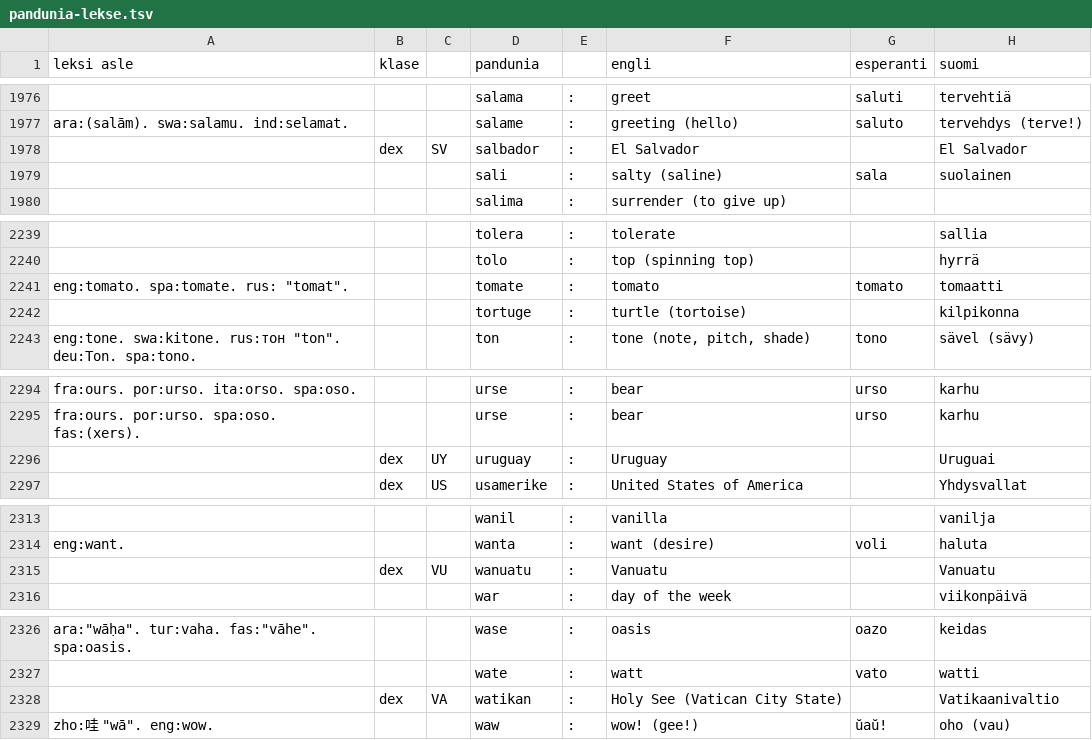
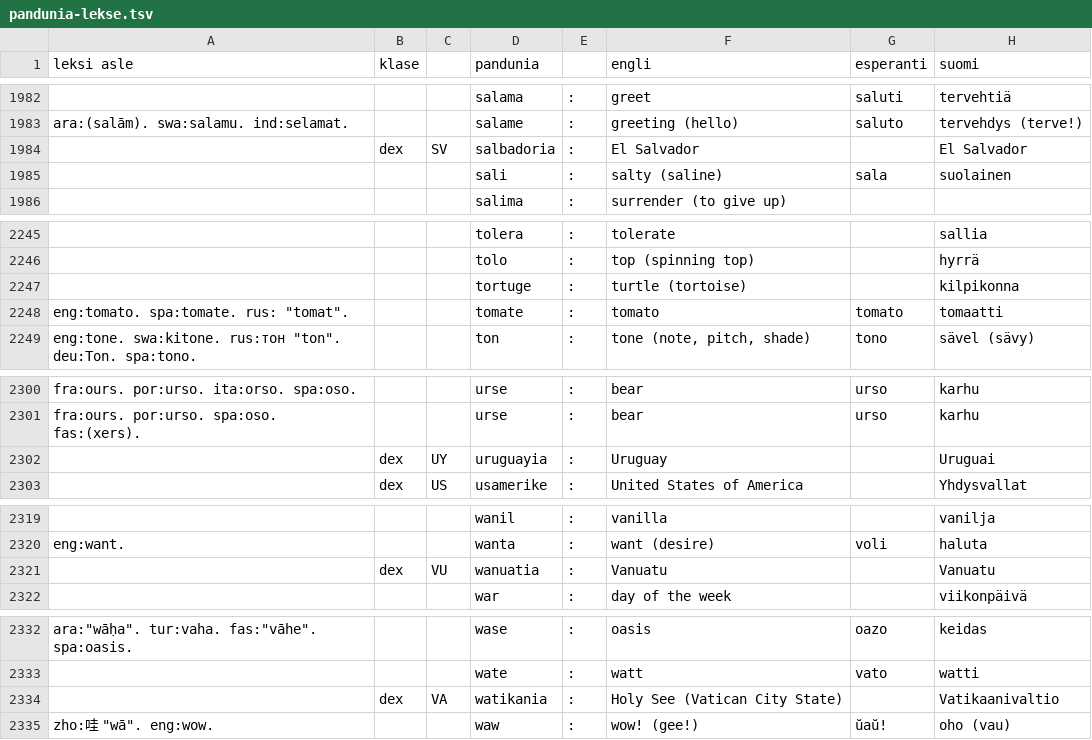
Before and after one commit to barumau/pandunia, a TSV file: pandunia-lekse.tsv, drawn as a sheet; only a part is shown, gaps mark what is left out; addresses are those after the commit; the diff covers the shown part only; the diff names each change by its address in the sheet, - before the commit and + after, or states it on an @@ line.

```diff
--- a/pandunia-lekse.tsv
+++ b/pandunia-lekse.tsv
-D1984 (pandunia): salbador
+D1984 (pandunia): salbadoria
@@ row 2241 moved to row 2248: eng:tomato. spa:tomate. rus: "tomat". @@
-D2302 (pandunia): uruguay
+D2302 (pandunia): uruguayia
-D2321 (pandunia): wanuatu
+D2321 (pandunia): wanuatia
-D2334 (pandunia): watikan
+D2334 (pandunia): watikania
```
Also changed, not shown: 7 added rows, 1 removed row, 19 moved rows and 17 edited cells elsewhere in this file, 14 other files.
